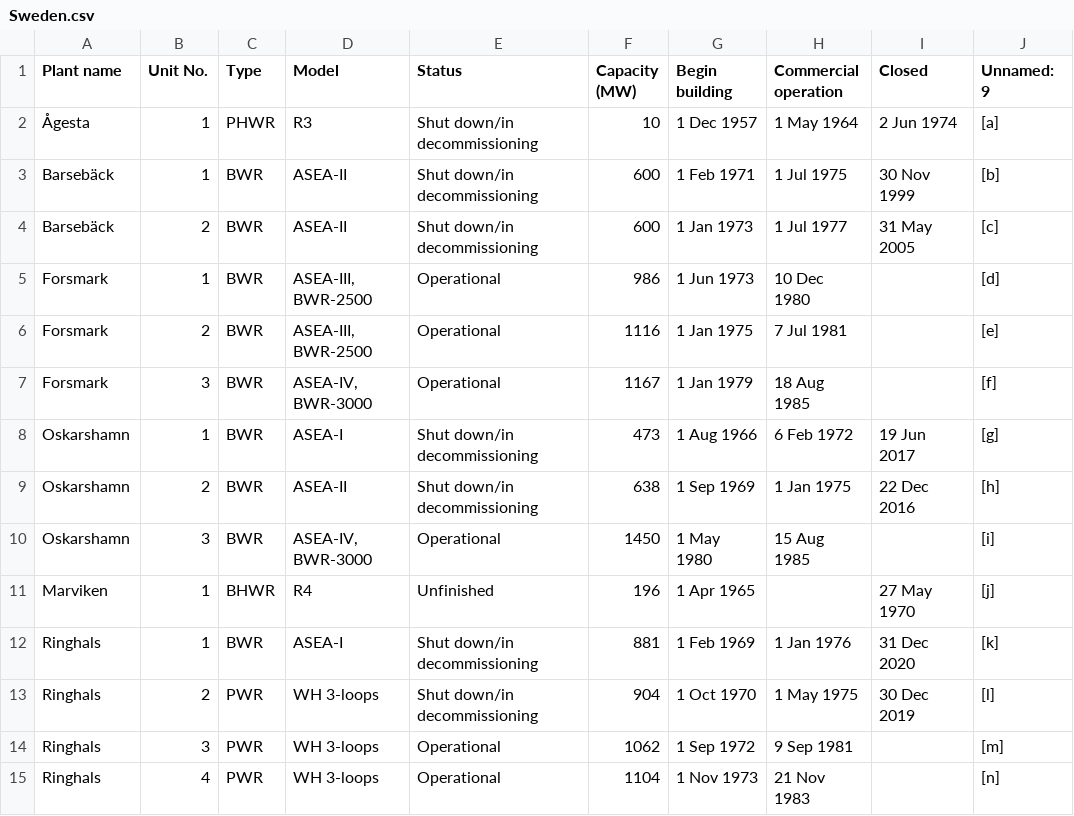
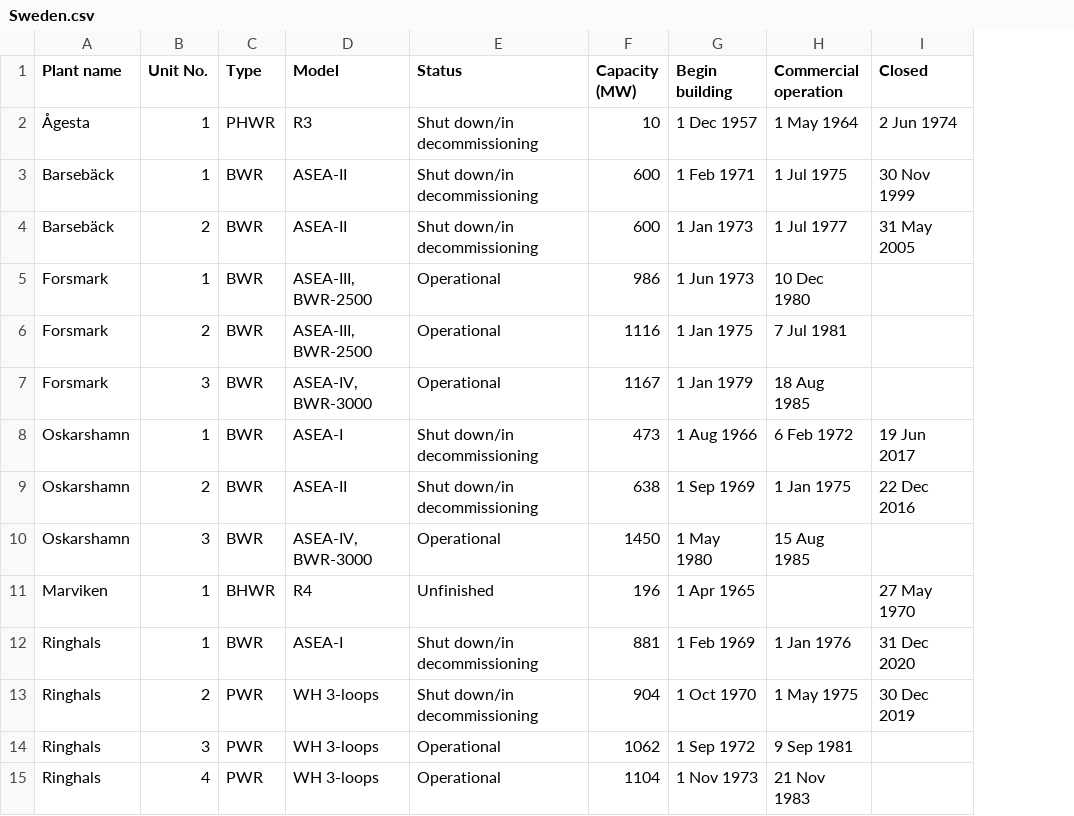
Before and after one commit to krakotay/nuclear-reactors-visualization, a CSV file: public/data/Sweden.csv, drawn as a sheet; the diff names each change by its address in the sheet, - before the commit and + after, or states it on an @@ line.

```diff
--- a/public/data/Sweden.csv
+++ b/public/data/Sweden.csv
-column J (Unnamed: 9), rows 2-15: [a] | [b] | [c] | [d] | [e] | [f] | [g] | [h] | [i] | [j] | [k] | [l] | [m] | [n]
```
Also changed, not shown: public/data/Finland.csv, public/data/South_Korea.csv, 3 other files.
